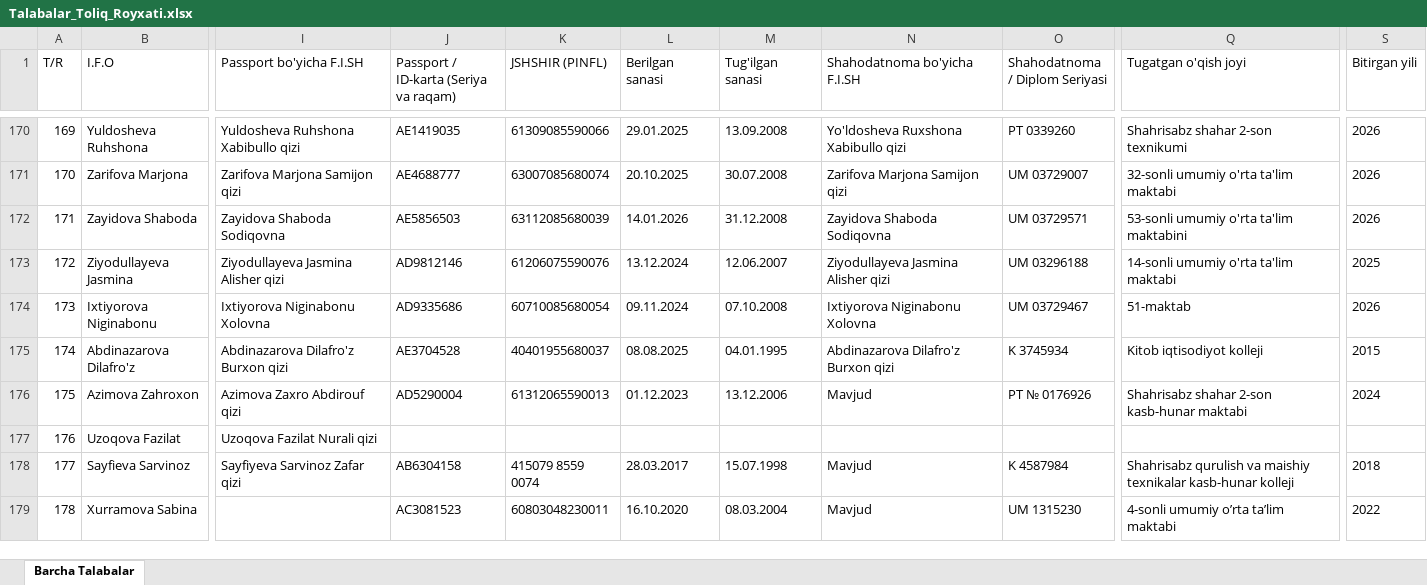
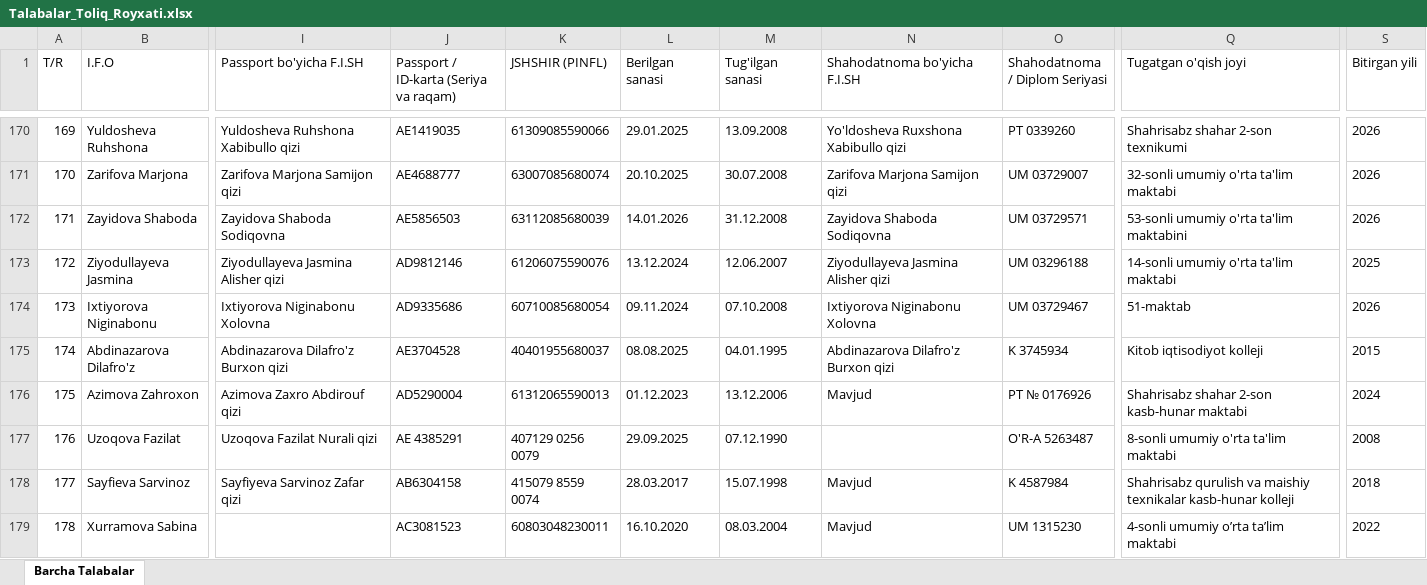
Before and after one commit to ozodbeknapasov007-dotcom/talabalar-jadvali, an Excel workbook: Talabalar_Toliq_Royxati.xlsx, sheet Barcha Talabalar, drawn as a sheet; only a part is shown, gaps mark what is left out; values as stored, in another font and other column widths than the file's, no borders; the diff names each change by its address in the sheet, - before the commit and + after, or states it on an @@ line.

```diff
--- a/Talabalar_Toliq_Royxati.xlsx (sheet Barcha Talabalar)
+++ b/Talabalar_Toliq_Royxati.xlsx (sheet Barcha Talabalar)
-J177: (empty)
+J177: AE 4385291
-K177 (JSHSHIR (PINFL)): (empty)
+K177 (JSHSHIR (PINFL)): 407129 0256 0079
-L177 (Berilgan sanasi): (empty)
+L177 (Berilgan sanasi): 29.09.2025
-M177 (Tug'ilgan sanasi): (empty)
+M177 (Tug'ilgan sanasi): 07.12.1990
-O177 (Shahodatnoma / Diplom Seriyasi): (empty)
+O177 (Shahodatnoma / Diplom Seriyasi): O'R-A 5263487
-Q177 (Tugatgan o'qish joyi): (empty)
+Q177 (Tugatgan o'qish joyi): 8-sonli umumiy o'rta ta'lim maktabi
-S177 (Bitirgan yili): (empty)
+S177 (Bitirgan yili): 2008
```
Also changed, not shown: Talabalar_Yangilangan_Royxat.xlsx, qayta_tekshiruv/Talabalar_Yangilangan_Royxat.xlsx, 8 other files.
